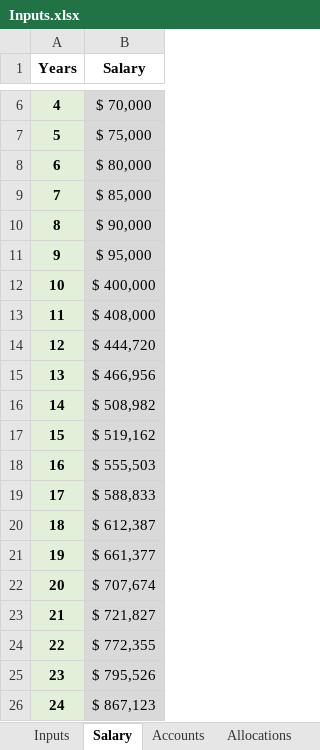
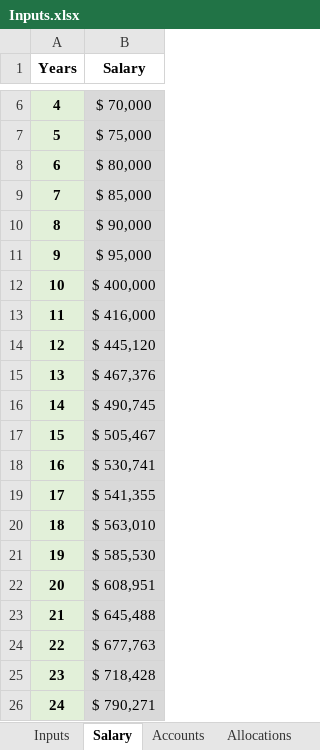
Before and after one commit to rthornton3i/personalFinances, an Excel workbook: python/Inputs/Inputs.xlsx, sheet Salary, drawn as a sheet; only a part is shown, gaps mark what is left out; values as stored, in another font and other column widths than the file's, no borders; the diff names each change by its address in the sheet, - before the commit and + after, or states it on an @@ line.

```diff
--- a/python/Inputs/Inputs.xlsx (sheet Salary)
+++ b/python/Inputs/Inputs.xlsx (sheet Salary)
-B13 (Salary): $ 408,000
+B13 (Salary): $ 416,000
-B14 (Salary): $ 444,720
+B14 (Salary): $ 445,120
-B15 (Salary): $ 466,956
+B15 (Salary): $ 467,376
-B16 (Salary): $ 508,982
+B16 (Salary): $ 490,745
-B17 (Salary): $ 519,162
+B17 (Salary): $ 505,467
-B18 (Salary): $ 555,503
+B18 (Salary): $ 530,741
-B19 (Salary): $ 588,833
+B19 (Salary): $ 541,355
-B20 (Salary): $ 612,387
+B20 (Salary): $ 563,010
-B21 (Salary): $ 661,377
+B21 (Salary): $ 585,530
-B22 (Salary): $ 707,674
+B22 (Salary): $ 608,951
-B23 (Salary): $ 721,827
+B23 (Salary): $ 645,488
-B24 (Salary): $ 772,355
+B24 (Salary): $ 677,763
-B25 (Salary): $ 795,526
+B25 (Salary): $ 718,428
-B26 (Salary): $ 867,123
+B26 (Salary): $ 790,271
```
Also changed, not shown: sheet Car, sheet Gifts, sheet Subscriptions, sheet Personal Care, sheet Pet, sheet Random, other sheet tabs, formulas that keep their value, 2 other files.
